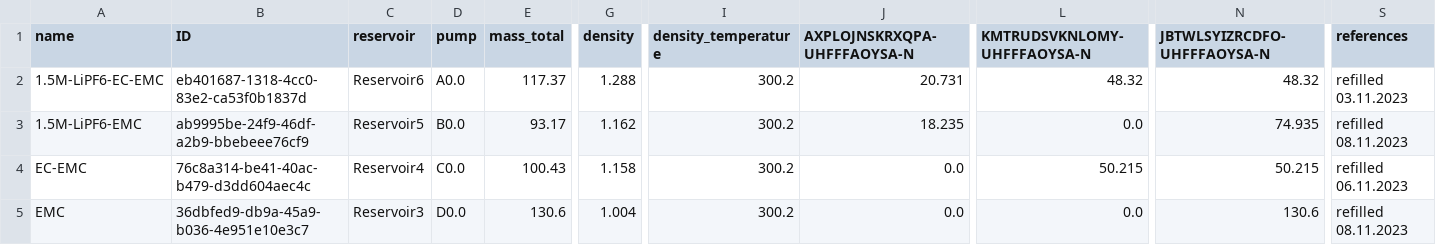
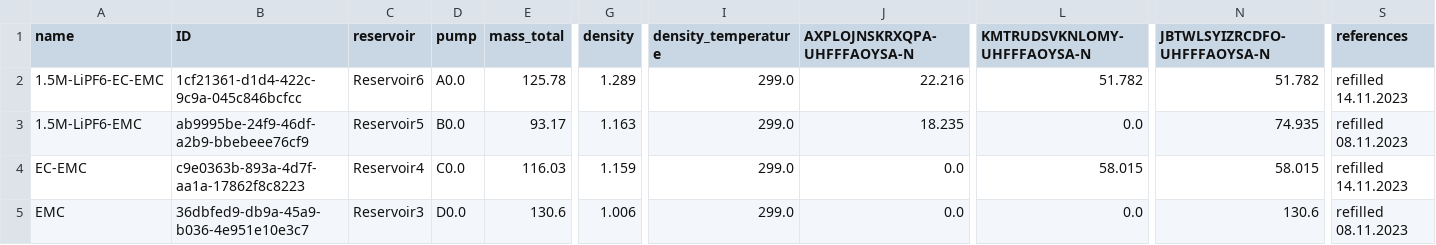
Before and after one commit to BIG-MAP/FINALES_ASAB_tenant, a CSV file: experiments/FINALES2_V3/inputs/stockSolutions.csv, drawn as a sheet; only a part is shown, gaps mark what is left out; the diff names each change by its address in the sheet, - before the commit and + after, or states it on an @@ line.

Commit message:
Restart
(cherry picked and adjusted from commit f519eb282f8cbf28ba7cbd1b4a14daef6e16a20c)

```diff
--- a/experiments/FINALES2_V3/inputs/stockSolutions.csv
+++ b/experiments/FINALES2_V3/inputs/stockSolutions.csv
-B2 (ID): eb401687-1318-4cc0-83e2-ca53f0b1837d
+B2 (ID): 1cf21361-d1d4-422c-9c9a-045c846bcfcc
-E2 (mass_total): 117.37
+E2 (mass_total): 125.78
-G2 (density): 1.288
+G2 (density): 1.289
-I2:I5 (density_temperature): 300.2
+I2:I5 (density_temperature): 299.0
-J2 (AXPLOJNSKRXQPA-UHFFFAOYSA-N): 20.731
+J2 (AXPLOJNSKRXQPA-UHFFFAOYSA-N): 22.216
-L2 (KMTRUDSVKNLOMY-UHFFFAOYSA-N): 48.32
+L2 (KMTRUDSVKNLOMY-UHFFFAOYSA-N): 51.782
-N2 (JBTWLSYIZRCDFO-UHFFFAOYSA-N): 48.32
+N2 (JBTWLSYIZRCDFO-UHFFFAOYSA-N): 51.782
-S2 (references): refilled 03.11.2023
+S2 (references): refilled 14.11.2023
-G3 (density): 1.162
+G3 (density): 1.163
-B4 (ID): 76c8a314-be41-40ac-b479-d3dd604aec4c
+B4 (ID): c9e0363b-893a-4d7f-aa1a-17862f8c8223
-E4 (mass_total): 100.43
+E4 (mass_total): 116.03
-G4 (density): 1.158
+G4 (density): 1.159
-L4 (KMTRUDSVKNLOMY-UHFFFAOYSA-N): 50.215
+L4 (KMTRUDSVKNLOMY-UHFFFAOYSA-N): 58.015
-N4 (JBTWLSYIZRCDFO-UHFFFAOYSA-N): 50.215
+N4 (JBTWLSYIZRCDFO-UHFFFAOYSA-N): 58.015
-S4 (references): refilled 06.11.2023
+S4 (references): refilled 14.11.2023
-G5 (density): 1.004
+G5 (density): 1.006
```
